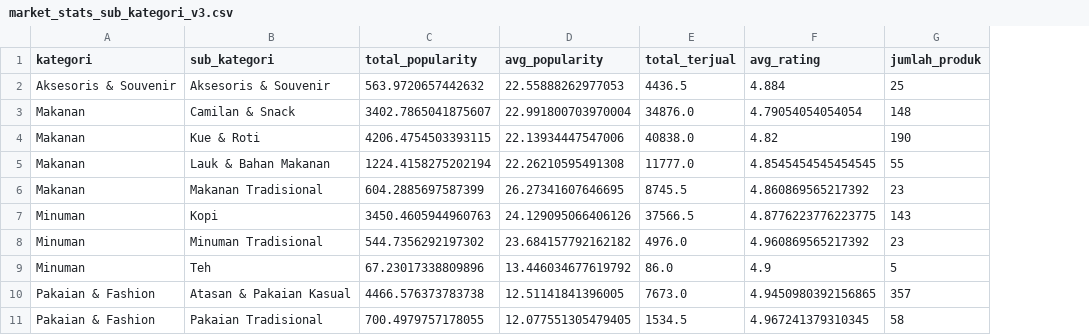
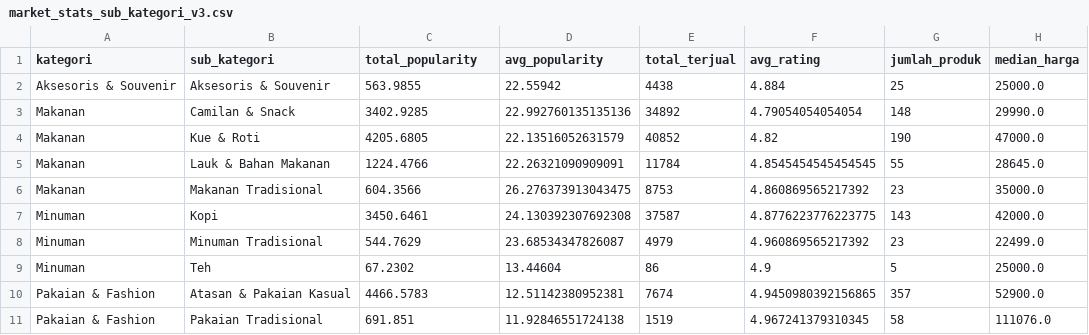
Before and after one commit to AogamiKiryuu/RadarUMKMBogor-API, a CSV file: data/market_stats_sub_kategori_v3.csv, drawn as a sheet; the diff names each change by its address in the sheet, - before the commit and + after, or states it on an @@ line.

Commit message:
retrain: model v3 dilatih ulang dari dataset fixed (int dtypes)

```diff
--- a/data/market_stats_sub_kategori_v3.csv
+++ b/data/market_stats_sub_kategori_v3.csv
+column H (median_harga), rows 2-11: 25000.0 | 29990.0 | 47000.0 | 28645.0 | 35000.0 | 42000.0 | 22499.0 | 25000.0 | 52900.0 | 111076.0
-C2 (total_popularity): 563.9720657442632
+C2 (total_popularity): 563.9855
-D2 (avg_popularity): 22.55888262977053
+D2 (avg_popularity): 22.55942
-E2 (total_terjual): 4436.5
+E2 (total_terjual): 4438
-C3 (total_popularity): 3402.7865041875607
+C3 (total_popularity): 3402.9285
-D3 (avg_popularity): 22.991800703970004
+D3 (avg_popularity): 22.992760135135136
-E3 (total_terjual): 34876.0
+E3 (total_terjual): 34892
-C4 (total_popularity): 4206.4754503393115
+C4 (total_popularity): 4205.6805
-D4 (avg_popularity): 22.13934447547006
+D4 (avg_popularity): 22.13516052631579
-E4 (total_terjual): 40838.0
+E4 (total_terjual): 40852
-C5 (total_popularity): 1224.4158275202194
+C5 (total_popularity): 1224.4766
-D5 (avg_popularity): 22.26210595491308
+D5 (avg_popularity): 22.26321090909091
-E5 (total_terjual): 11777.0
+E5 (total_terjual): 11784
-C6 (total_popularity): 604.2885697587399
+C6 (total_popularity): 604.3566
-D6 (avg_popularity): 26.27341607646695
+D6 (avg_popularity): 26.276373913043475
-E6 (total_terjual): 8745.5
+E6 (total_terjual): 8753
-C7 (total_popularity): 3450.4605944960763
+C7 (total_popularity): 3450.6461
-D7 (avg_popularity): 24.129095066406126
+D7 (avg_popularity): 24.130392307692308
-E7 (total_terjual): 37566.5
+E7 (total_terjual): 37587
-C8 (total_popularity): 544.7356292197302
+C8 (total_popularity): 544.7629
-D8 (avg_popularity): 23.684157792162182
+D8 (avg_popularity): 23.68534347826087
-E8 (total_terjual): 4976.0
+E8 (total_terjual): 4979
-C9 (total_popularity): 67.23017338809896
+C9 (total_popularity): 67.2302
-D9 (avg_popularity): 13.446034677619792
+D9 (avg_popularity): 13.44604
-E9 (total_terjual): 86.0
+E9 (total_terjual): 86
-C10 (total_popularity): 4466.576373783738
+C10 (total_popularity): 4466.5783
-D10 (avg_popularity): 12.51141841396005
+D10 (avg_popularity): 12.51142380952381
-E10 (total_terjual): 7673.0
+E10 (total_terjual): 7674
-C11 (total_popularity): 700.4979757178055
+C11 (total_popularity): 691.851
-D11 (avg_popularity): 12.077551305479405
+D11 (avg_popularity): 11.92846551724138
-E11 (total_terjual): 1534.5
+E11 (total_terjual): 1519
```
Also changed, not shown: data/market_stats_v3.csv, 1 other file.
